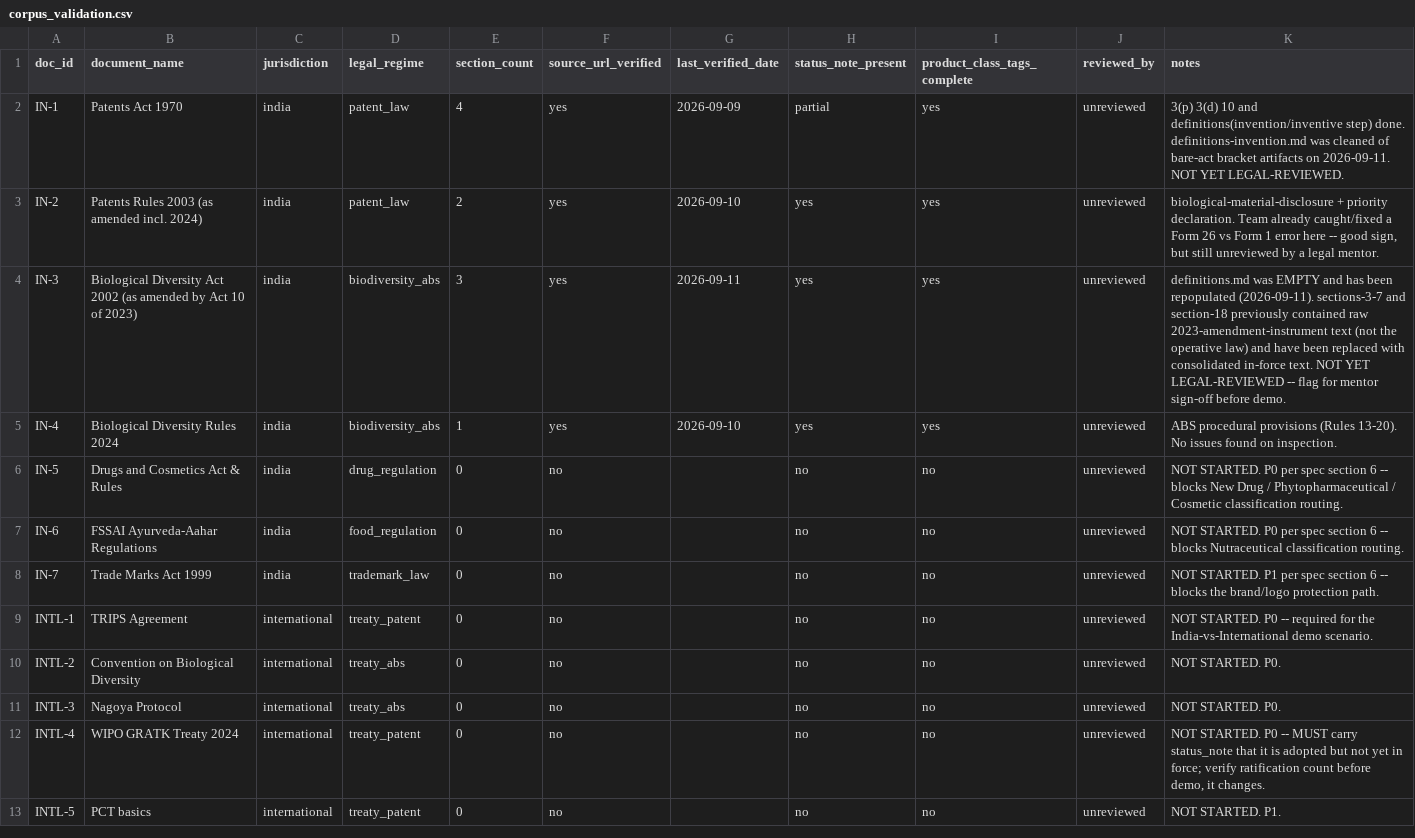
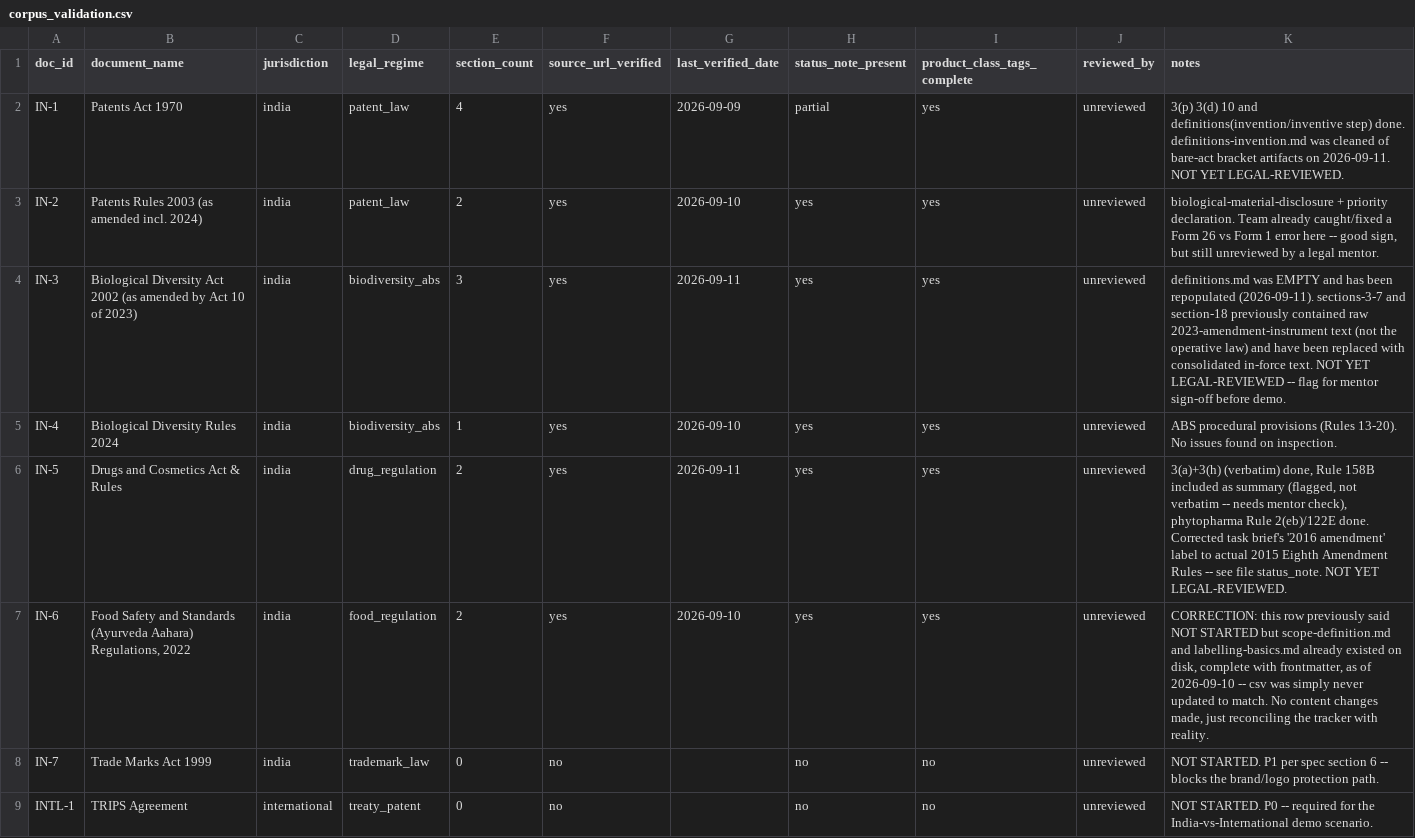
Before and after one commit to shauryaa4/VedaVerse, a CSV file: legal-corpus/corpus_validation.csv, drawn as a sheet; only a part is shown; the shorter side is filled out with more unchanged rows; the diff names each change by its address in the sheet, - before the commit and + after, or states it on an @@ line.

Commit message:
Mend legal-corpus: fill empty files, fix amendment text, fix metadatassss

```diff
--- a/legal-corpus/corpus_validation.csv
+++ b/legal-corpus/corpus_validation.csv
-E6:E7 (section_count): 0
+E6:E7 (section_count): 2
-F6:F7 (source_url_verified): no
+F6:F7 (source_url_verified): yes
-G6 (last_verified_date): (empty)
+G6 (last_verified_date): 2026-09-11
-H6:H7 (status_note_present): no
+H6:H7 (status_note_present): yes
-I6:I7 (product_class_tags_complete): no
+I6:I7 (product_class_tags_complete): yes
-K6 (notes): NOT STARTED. P0 per spec section 6 -- blocks New Drug / Phytopharmaceutical / Cosmetic classification routing.
+K6 (notes): 3(a)+3(h) (verbatim) done, Rule 158B included as summary (flagged, not verbatim -- needs mentor check), phytopharma Rule 2(eb)/122E done. Corrected task brief's '2016 amendment' label to actual 2015 Eighth Amendment Rules -- see file status_note. NOT YET LEGAL-REVIEWED.
-B7 (document_name): FSSAI Ayurveda-Aahar Regulations
+B7 (document_name): Food Safety and Standards (Ayurveda Aahara) Regulations, 2022
-G7 (last_verified_date): (empty)
+G7 (last_verified_date): 2026-09-10
-K7 (notes): NOT STARTED. P0 per spec section 6 -- blocks Nutraceutical classification routing.
+K7 (notes): CORRECTION: this row previously said NOT STARTED but scope-definition.md and labelling-basics.md already existed on disk, complete with frontmatter, as of 2026-09-10 -- csv was simply never updated to match. No content changes made, just reconciling the tracker with reality.
```
Also changed, not shown: 5 other files.
